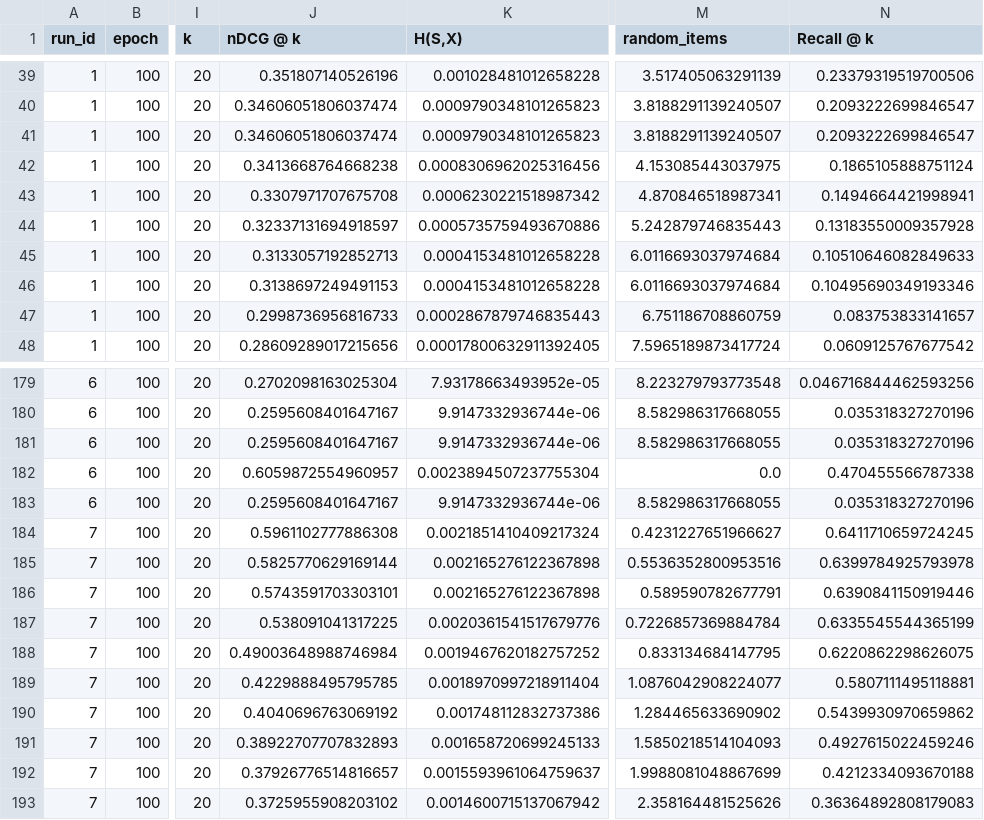
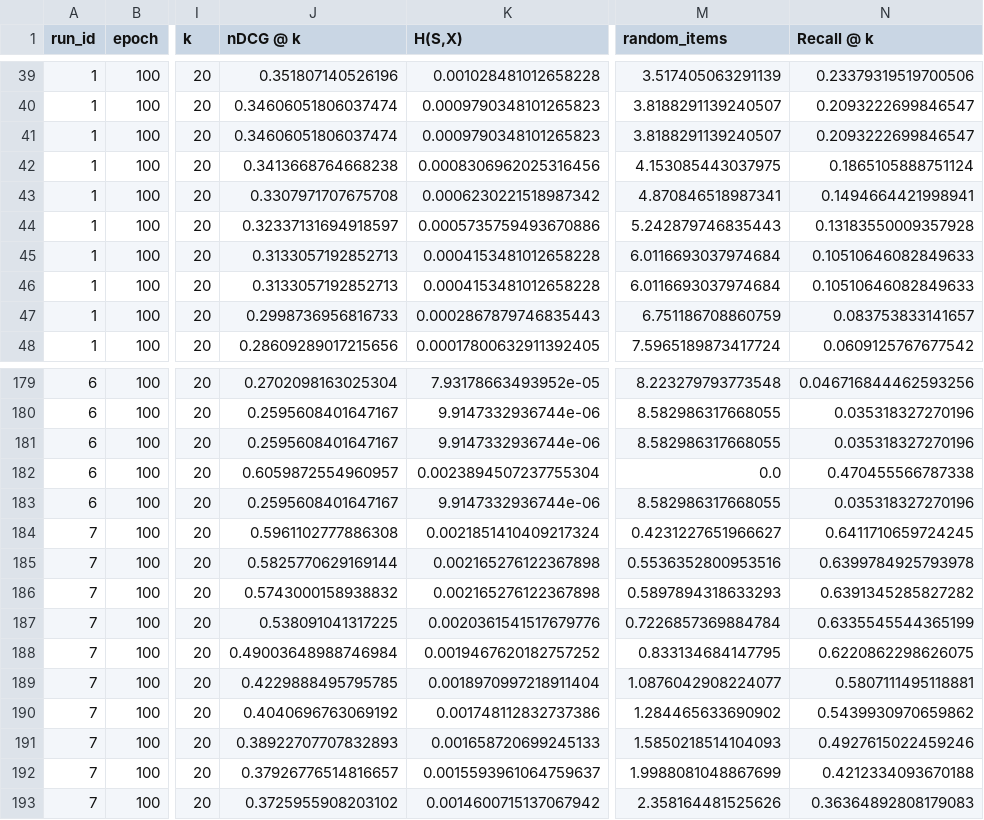
Before and after one commit to geektoni/collective-action-recsys, a CSV file: results/05_results_collective_strategies/results/results_kuairand_hybrid_lightgcl_harm_10_0.0_0.3_100_False_all_0.005_likes_0.001_1.0_0_39.csv, drawn as a sheet; only a part is shown, gaps mark what is left out; the diff names each change by its address in the sheet, - before the commit and + after, or states it on an @@ line.

```diff
--- a/results/05_results_collective_strategies/results/results_kuairand_hybrid_lightgcl_harm_10_0.0_0.3_100_False_all_0.005_likes_0.001_1.0_0_39.csv
+++ b/results/05_results_collective_strategies/results/results_kuairand_hybrid_lightgcl_harm_10_0.0_0.3_100_False_all_0.005_likes_0.001_1.0_0_39.csv
-J46 (nDCG @ k): 0.3138697249491153
+J46 (nDCG @ k): 0.3133057192852713
-N46 (Recall @ k): 0.10495690349193346
+N46 (Recall @ k): 0.10510646082849633
-J186 (nDCG @ k): 0.5743591703303101
+J186 (nDCG @ k): 0.5743000158938832
-M186 (random_items): 0.589590782677791
+M186 (random_items): 0.5897894318633293
-N186 (Recall @ k): 0.6390841150919446
+N186 (Recall @ k): 0.6391345285827282
```
Also changed, not shown: results/05_results_collective_strategies/results/results_kuairand_hybrid_lightgcl_harm_10_0.0_0.3_100_False_all_0.001_likes_0.001_1.0_0_39.csv, results/05_results_collective_strategies/results/results_kuairand_hybrid_lightgcl_harm_10_0.0_0.3_100_False_all_0.001_likes_0.01_1.0_0_39.csv, 47 other files.
